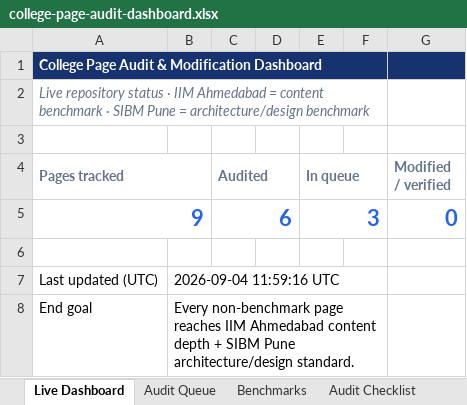
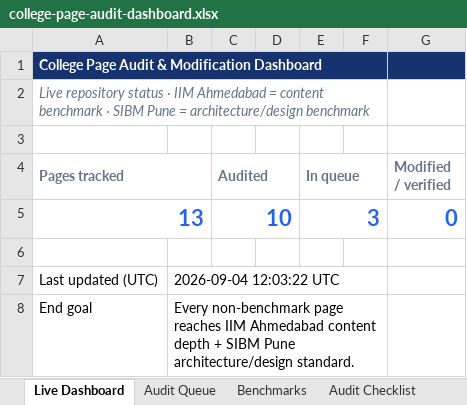
Before and after one commit to vai2110/mba-admission-portal, an Excel workbook: college-page-audit-dashboard.xlsx, sheet Live Dashboard, drawn as a sheet; values as stored, in another font and other column widths than the file's, no borders; the diff names each change by its address in the sheet, - before the commit and + after, or states it on an @@ line.

```diff
--- a/college-page-audit-dashboard.xlsx (sheet Live Dashboard)
+++ b/college-page-audit-dashboard.xlsx (sheet Live Dashboard)
-A5 (Pages tracked): 9
+A5 (Pages tracked): 13
-C5 (Audited): 6
+C5 (Audited): 10
-B7: 2026-09-04 11:59:16 UTC
+B7: 2026-09-04 12:03:22 UTC
```
Also changed, not shown: sheet Audit Queue, sheet Change Log, college-production-tracker.xlsx, 1 other file.
